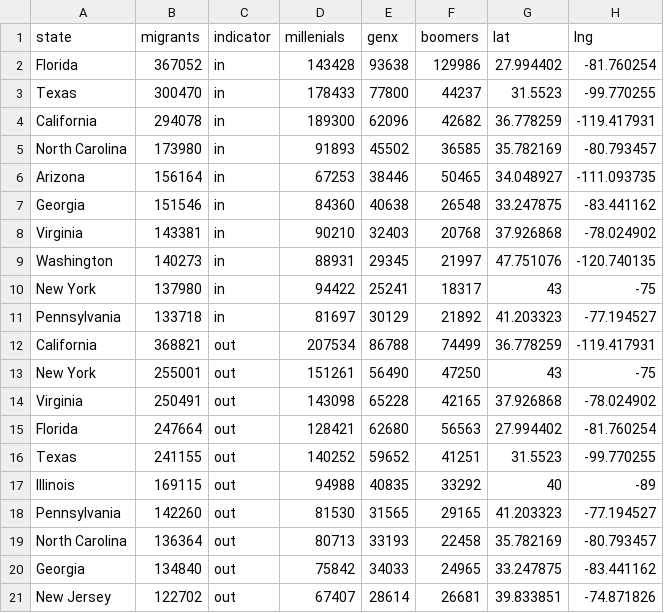
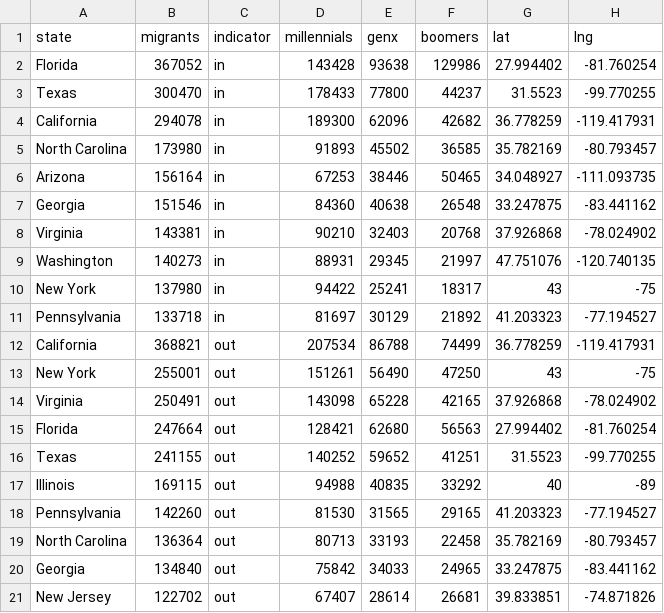
Before and after one commit to aliciasply/InterState-Migration, a CSV file: Data/Justin/top10_in_out.csv, drawn as a sheet.

```diff
--- a/Data/Justin/top10_in_out.csv
+++ b/Data/Justin/top10_in_out.csv
@@ -1,2 +1,2 @@
-state,migrants,indicator,millenials,genx,boomers,lat,lng
+state,migrants,indicator,millennials,genx,boomers,lat,lng
 Florida,367052,in,143428,93638,129986,27.994402,-81.760254
```
Also changed, not shown: 1 other file.
